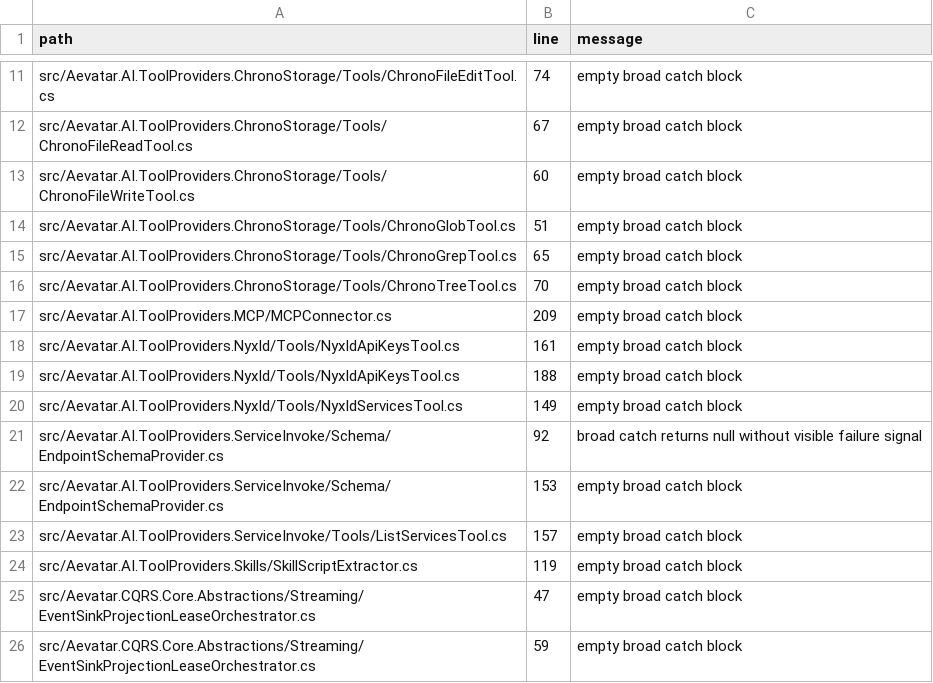
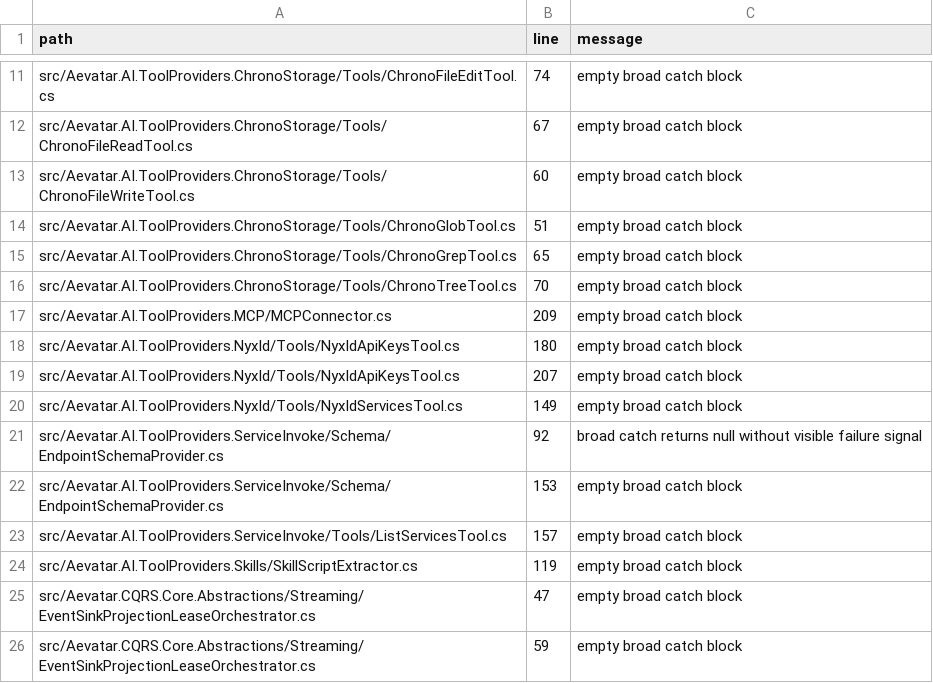
Before and after one commit to aevatarAI/aevatar, a TSV file: tools/ci/guards/catch_exception_observability_baseline.tsv, drawn as a sheet; only a part is shown, gaps mark what is left out.

```diff
--- a/tools/ci/guards/catch_exception_observability_baseline.tsv
+++ b/tools/ci/guards/catch_exception_observability_baseline.tsv
@@ -17,4 +17,4 @@ src/Aevatar.AI.ToolProviders.ChronoStorage/Tools/ChronoTreeTool.cs	70	empty broa
 src/Aevatar.AI.ToolProviders.MCP/MCPConnector.cs	209	empty broad catch block
-src/Aevatar.AI.ToolProviders.NyxId/Tools/NyxIdApiKeysTool.cs	161	empty broad catch block
-src/Aevatar.AI.ToolProviders.NyxId/Tools/NyxIdApiKeysTool.cs	188	empty broad catch block
+src/Aevatar.AI.ToolProviders.NyxId/Tools/NyxIdApiKeysTool.cs	180	empty broad catch block
+src/Aevatar.AI.ToolProviders.NyxId/Tools/NyxIdApiKeysTool.cs	207	empty broad catch block
 src/Aevatar.AI.ToolProviders.NyxId/Tools/NyxIdServicesTool.cs	149	empty broad catch block
```
Also changed, not shown: 5 other files.
